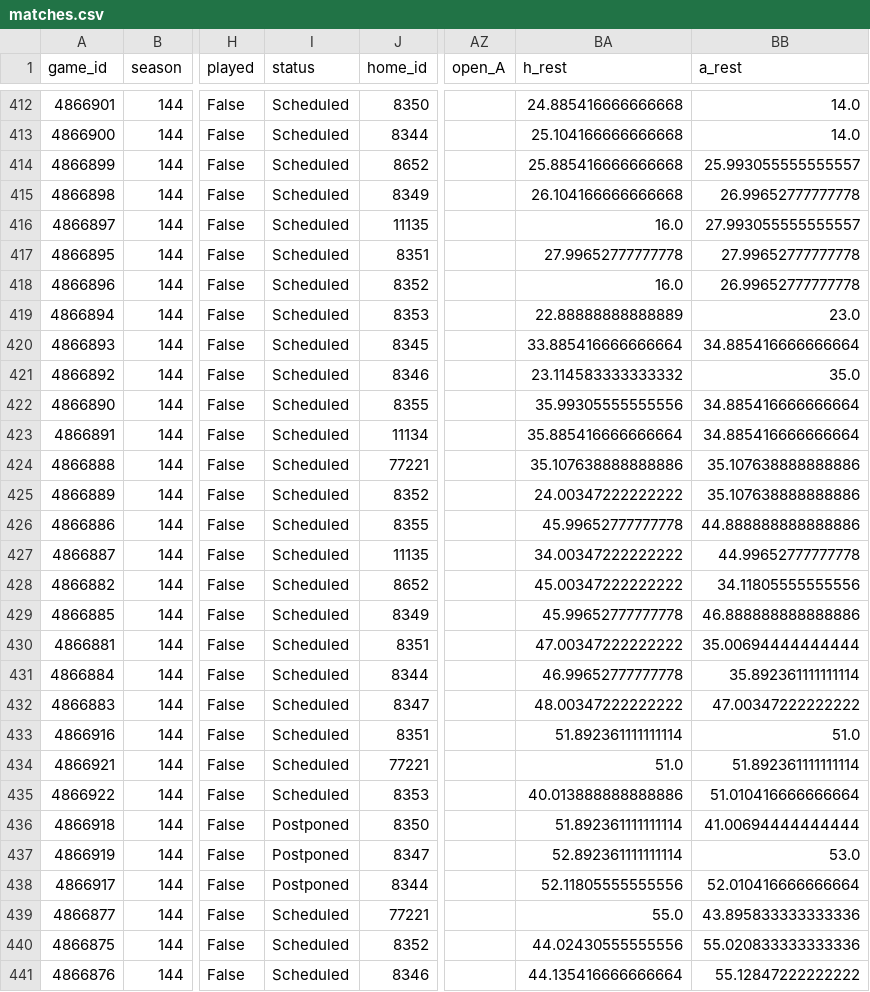
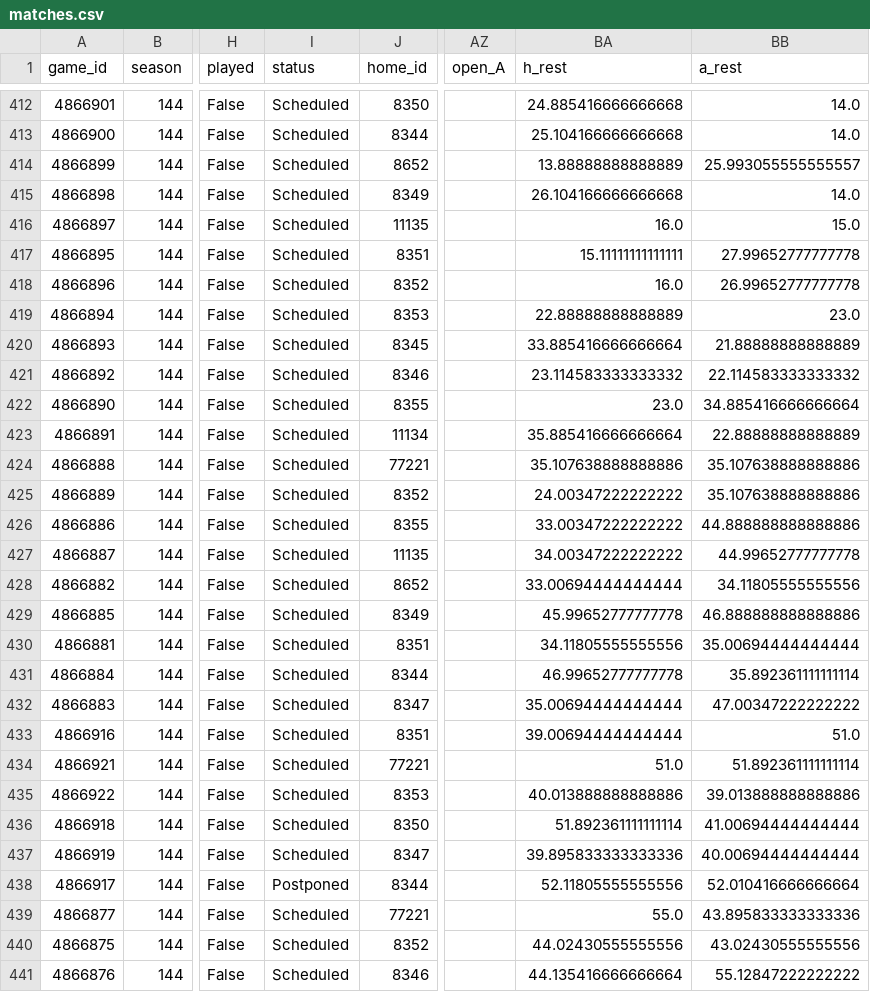
Before and after one commit to keereell/uae-bets, a CSV file: data/matches.csv, drawn as a sheet; only a part is shown, gaps mark what is left out; the diff covers the shown part only; the diff names each change by its address in the sheet, - before the commit and + after, or states it on an @@ line.

```diff
--- a/data/matches.csv
+++ b/data/matches.csv
-BA414 (h_rest): 25.885416666666668
+BA414 (h_rest): 13.88888888888889
-BB415 (a_rest): 26.99652777777778
+BB415 (a_rest): 14.0
-BB416 (a_rest): 27.993055555555557
+BB416 (a_rest): 15.0
-BA417 (h_rest): 27.99652777777778
+BA417 (h_rest): 15.11111111111111
-BB420 (a_rest): 34.885416666666664
+BB420 (a_rest): 21.88888888888889
-BB421 (a_rest): 35.0
+BB421 (a_rest): 22.114583333333332
-BA422 (h_rest): 35.99305555555556
+BA422 (h_rest): 23.0
-BB423 (a_rest): 34.885416666666664
+BB423 (a_rest): 22.88888888888889
-BA426 (h_rest): 45.99652777777778
+BA426 (h_rest): 33.00347222222222
-BA428 (h_rest): 45.00347222222222
+BA428 (h_rest): 33.00694444444444
-BA430 (h_rest): 47.00347222222222
+BA430 (h_rest): 34.11805555555556
-BA432 (h_rest): 48.00347222222222
+BA432 (h_rest): 35.00694444444444
-BA433 (h_rest): 51.892361111111114
+BA433 (h_rest): 39.00694444444444
-BB435 (a_rest): 51.010416666666664
+BB435 (a_rest): 39.013888888888886
-I436:I437 (status): Postponed
+I436:I437 (status): Scheduled
-BA437 (h_rest): 52.892361111111114
+BA437 (h_rest): 39.895833333333336
-BB437 (a_rest): 53.0
+BB437 (a_rest): 40.00694444444444
-BB440 (a_rest): 55.020833333333336
+BB440 (a_rest): 43.02430555555556
```
Also changed, not shown: 117 edited cells elsewhere in this file, data/shots.csv, 2 other files.
